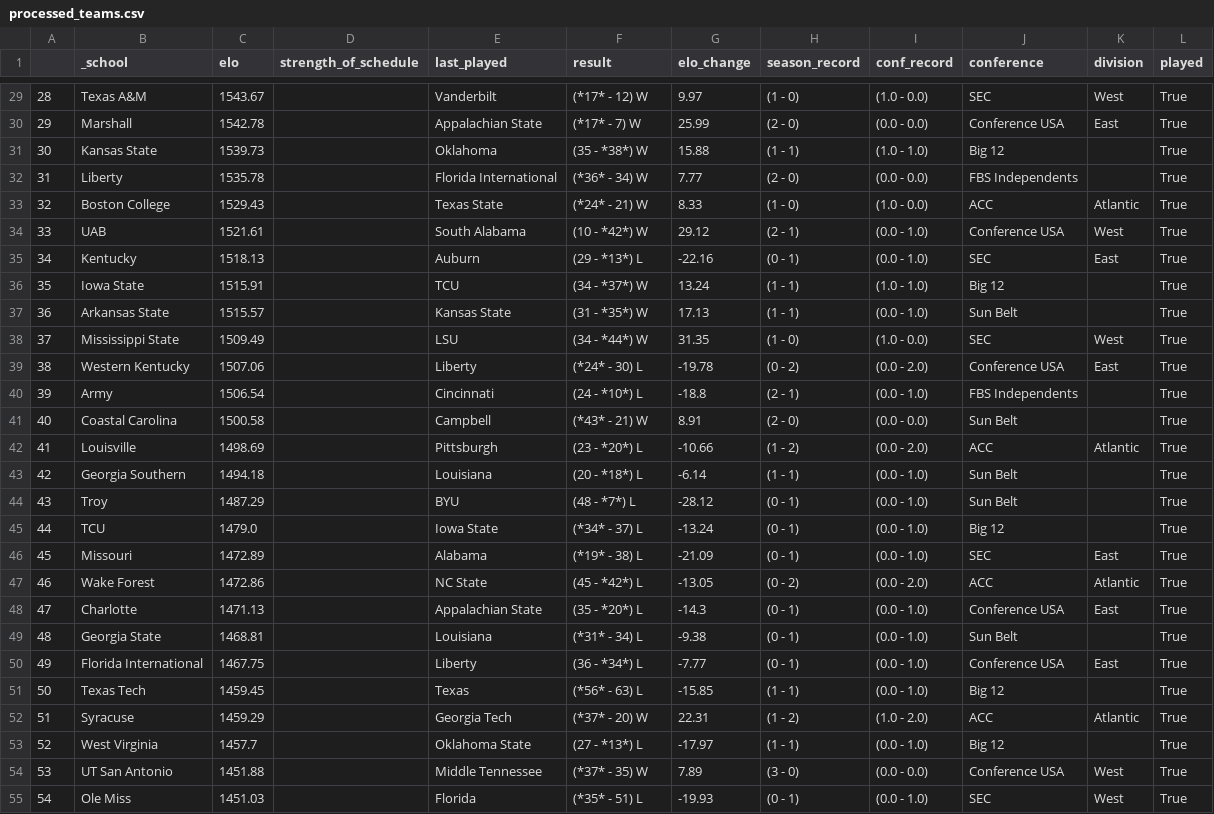
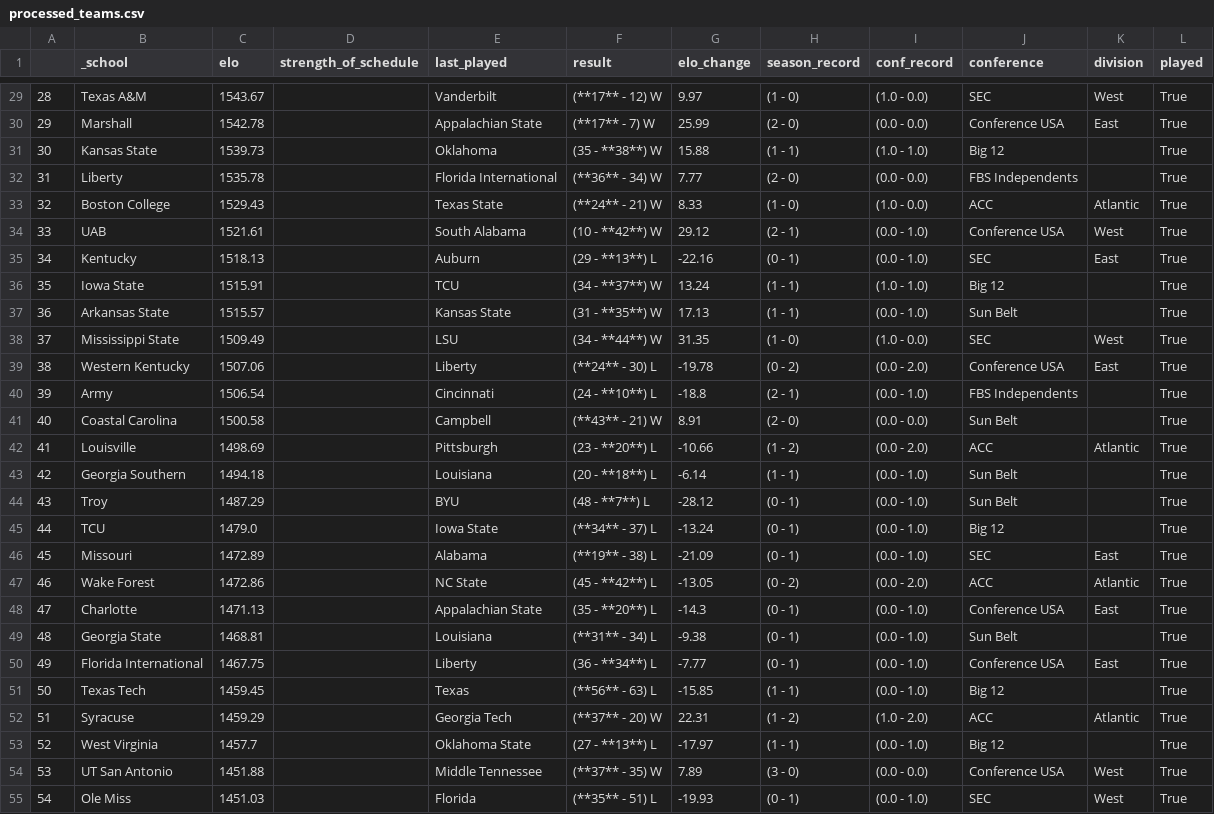
Before and after one commit to ChangedNameTo/CFBPoll, a CSV file: data/2020/processed_teams.csv, drawn as a sheet; only a part is shown, gaps mark what is left out; the diff covers the shown part only.

```diff
--- a/data/2020/processed_teams.csv
+++ b/data/2020/processed_teams.csv
@@ -29,27 +29,27 @@
-28,Texas A&M,1543.67,,Vanderbilt,(*17* - 12) W,9.97,(1 - 0),(1.0 - 0.0),SEC,West,True
-29,Marshall,1542.78,,Appalachian State,(*17* - 7) W,25.99,(2 - 0),(0.0 - 0.0),Conference USA,East,True
-30,Kansas State,1539.73,,Oklahoma,(35 - *38*) W,15.88,(1 - 1),(1.0 - 1.0),Big 12,,True
-31,Liberty,1535.78,,Florida International,(*36* - 34) W,7.77,(2 - 0),(0.0 - 0.0),FBS Independents,,True
-32,Boston College,1529.43,,Texas State,(*24* - 21) W,8.33,(1 - 0),(1.0 - 0.0),ACC,Atlantic,True
-33,UAB,1521.61,,South Alabama,(10 - *42*) W,29.12,(2 - 1),(0.0 - 1.0),Conference USA,West,True
-34,Kentucky,1518.13,,Auburn,(29 - *13*) L,-22.16,(0 - 1),(0.0 - 1.0),SEC,East,True
-35,Iowa State,1515.91,,TCU,(34 - *37*) W,13.24,(1 - 1),(1.0 - 1.0),Big 12,,True
-36,Arkansas State,1515.57,,Kansas State,(31 - *35*) W,17.13,(1 - 1),(0.0 - 1.0),Sun Belt,,True
-37,Mississippi State,1509.49,,LSU,(34 - *44*) W,31.35,(1 - 0),(1.0 - 0.0),SEC,West,True
-38,Western Kentucky,1507.06,,Liberty,(*24* - 30) L,-19.78,(0 - 2),(0.0 - 2.0),Conference USA,East,True
-39,Army,1506.54,,Cincinnati,(24 - *10*) L,-18.8,(2 - 1),(0.0 - 1.0),FBS Independents,,True
-40,Coastal Carolina,1500.58,,Campbell,(*43* - 21) W,8.91,(2 - 0),(0.0 - 0.0),Sun Belt,,True
-41,Louisville,1498.69,,Pittsburgh,(23 - *20*) L,-10.66,(1 - 2),(0.0 - 2.0),ACC,Atlantic,True
-42,Georgia Southern,1494.18,,Louisiana,(20 - *18*) L,-6.14,(1 - 1),(0.0 - 1.0),Sun Belt,,True
-43,Troy,1487.29,,BYU,(48 - *7*) L,-28.12,(0 - 1),(0.0 - 1.0),Sun Belt,,True
-44,TCU,1479.0,,Iowa State,(*34* - 37) L,-13.24,(0 - 1),(0.0 - 1.0),Big 12,,True
-45,Missouri,1472.89,,Alabama,(*19* - 38) L,-21.09,(0 - 1),(0.0 - 1.0),SEC,East,True
-46,Wake Forest,1472.86,,NC State,(45 - *42*) L,-13.05,(0 - 2),(0.0 - 2.0),ACC,Atlantic,True
-47,Charlotte,1471.13,,Appalachian State,(35 - *20*) L,-14.3,(0 - 1),(0.0 - 1.0),Conference USA,East,True
-48,Georgia State,1468.81,,Louisiana,(*31* - 34) L,-9.38,(0 - 1),(0.0 - 1.0),Sun Belt,,True
-49,Florida International,1467.75,,Liberty,(36 - *34*) L,-7.77,(0 - 1),(0.0 - 1.0),Conference USA,East,True
-50,Texas Tech,1459.45,,Texas,(*56* - 63) L,-15.85,(1 - 1),(0.0 - 1.0),Big 12,,True
-51,Syracuse,1459.29,,Georgia Tech,(*37* - 20) W,22.31,(1 - 2),(1.0 - 2.0),ACC,Atlantic,True
-52,West Virginia,1457.7,,Oklahoma State,(27 - *13*) L,-17.97,(1 - 1),(0.0 - 1.0),Big 12,,True
-53,UT San Antonio,1451.88,,Middle Tennessee,(*37* - 35) W,7.89,(3 - 0),(0.0 - 0.0),Conference USA,West,True
-54,Ole Miss,1451.03,,Florida,(*35* - 51) L,-19.93,(0 - 1),(0.0 - 1.0),SEC,West,True
+28,Texas A&M,1543.67,,Vanderbilt,(**17** - 12) W,9.97,(1 - 0),(1.0 - 0.0),SEC,West,True
+29,Marshall,1542.78,,Appalachian State,(**17** - 7) W,25.99,(2 - 0),(0.0 - 0.0),Conference USA,East,True
+30,Kansas State,1539.73,,Oklahoma,(35 - **38**) W,15.88,(1 - 1),(1.0 - 1.0),Big 12,,True
+31,Liberty,1535.78,,Florida International,(**36** - 34) W,7.77,(2 - 0),(0.0 - 0.0),FBS Independents,,True
+32,Boston College,1529.43,,Texas State,(**24** - 21) W,8.33,(1 - 0),(1.0 - 0.0),ACC,Atlantic,True
+33,UAB,1521.61,,South Alabama,(10 - **42**) W,29.12,(2 - 1),(0.0 - 1.0),Conference USA,West,True
+34,Kentucky,1518.13,,Auburn,(29 - **13**) L,-22.16,(0 - 1),(0.0 - 1.0),SEC,East,True
+35,Iowa State,1515.91,,TCU,(34 - **37**) W,13.24,(1 - 1),(1.0 - 1.0),Big 12,,True
+36,Arkansas State,1515.57,,Kansas State,(31 - **35**) W,17.13,(1 - 1),(0.0 - 1.0),Sun Belt,,True
+37,Mississippi State,1509.49,,LSU,(34 - **44**) W,31.35,(1 - 0),(1.0 - 0.0),SEC,West,True
+38,Western Kentucky,1507.06,,Liberty,(**24** - 30) L,-19.78,(0 - 2),(0.0 - 2.0),Conference USA,East,True
+39,Army,1506.54,,Cincinnati,(24 - **10**) L,-18.8,(2 - 1),(0.0 - 1.0),FBS Independents,,True
+40,Coastal Carolina,1500.58,,Campbell,(**43** - 21) W,8.91,(2 - 0),(0.0 - 0.0),Sun Belt,,True
+41,Louisville,1498.69,,Pittsburgh,(23 - **20**) L,-10.66,(1 - 2),(0.0 - 2.0),ACC,Atlantic,True
+42,Georgia Southern,1494.18,,Louisiana,(20 - **18**) L,-6.14,(1 - 1),(0.0 - 1.0),Sun Belt,,True
+43,Troy,1487.29,,BYU,(48 - **7**) L,-28.12,(0 - 1),(0.0 - 1.0),Sun Belt,,True
+44,TCU,1479.0,,Iowa State,(**34** - 37) L,-13.24,(0 - 1),(0.0 - 1.0),Big 12,,True
+45,Missouri,1472.89,,Alabama,(**19** - 38) L,-21.09,(0 - 1),(0.0 - 1.0),SEC,East,True
+46,Wake Forest,1472.86,,NC State,(45 - **42**) L,-13.05,(0 - 2),(0.0 - 2.0),ACC,Atlantic,True
+47,Charlotte,1471.13,,Appalachian State,(35 - **20**) L,-14.3,(0 - 1),(0.0 - 1.0),Conference USA,East,True
+48,Georgia State,1468.81,,Louisiana,(**31** - 34) L,-9.38,(0 - 1),(0.0 - 1.0),Sun Belt,,True
+49,Florida International,1467.75,,Liberty,(36 - **34**) L,-7.77,(0 - 1),(0.0 - 1.0),Conference USA,East,True
+50,Texas Tech,1459.45,,Texas,(**56** - 63) L,-15.85,(1 - 1),(0.0 - 1.0),Big 12,,True
+51,Syracuse,1459.29,,Georgia Tech,(**37** - 20) W,22.31,(1 - 2),(1.0 - 2.0),ACC,Atlantic,True
+52,West Virginia,1457.7,,Oklahoma State,(27 - **13**) L,-17.97,(1 - 1),(0.0 - 1.0),Big 12,,True
+53,UT San Antonio,1451.88,,Middle Tennessee,(**37** - 35) W,7.89,(3 - 0),(0.0 - 0.0),Conference USA,West,True
+54,Ole Miss,1451.03,,Florida,(**35** - 51) L,-19.93,(0 - 1),(0.0 - 1.0),SEC,West,True
```
Also changed, not shown: 45 edited cells elsewhere in this file, 2 other files.
